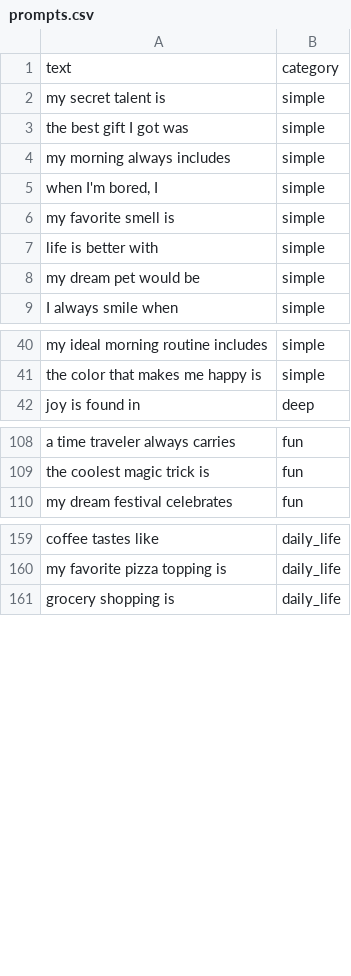
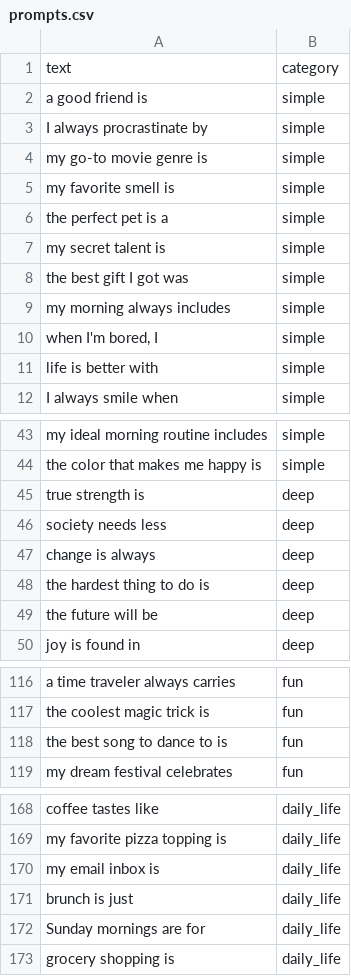
Before and after one commit to sheegaon/quipflip, a CSV file: backend/data/prompts.csv, drawn as a sheet; only a part is shown, gaps mark what is left out; the diff covers the shown part only.

Commit message:
Add to prompts.csv

```diff
--- a/backend/data/prompts.csv
+++ b/backend/data/prompts.csv
@@ -1,2 +1,7 @@
 text,category
+"a good friend is","simple"
+"I always procrastinate by","simple"
+"my go-to movie genre is","simple"
+"my favorite smell is","simple"
+"the perfect pet is a","simple"
 "my secret talent is","simple"
@@ -5,5 +10,3 @@ text,category
 "when I'm bored, I","simple"
-"my favorite smell is","simple"
 "life is better with","simple"
-"my dream pet would be","simple"
 "I always smile when","simple"
@@ -41,2 +44,7 @@ text,category
 "the color that makes me happy is","simple"
+"true strength is","deep"
+"society needs less","deep"
+"change is always","deep"
+"the hardest thing to do is","deep"
+"the future will be","deep"
 "joy is found in","deep"
@@ -109,2 +117,3 @@ text,category
 "the coolest magic trick is","fun"
+"the best song to dance to is","fun"
 "my dream festival celebrates","fun"
@@ -160,2 +169,5 @@ text,category
 "my favorite pizza topping is","daily_life"
+"my email inbox is","daily_life"
+"brunch is just","daily_life"
+"Sunday mornings are for","daily_life"
 "grocery shopping is","daily_life"
```
Also changed, not shown: 3 added rows elsewhere in this file.
